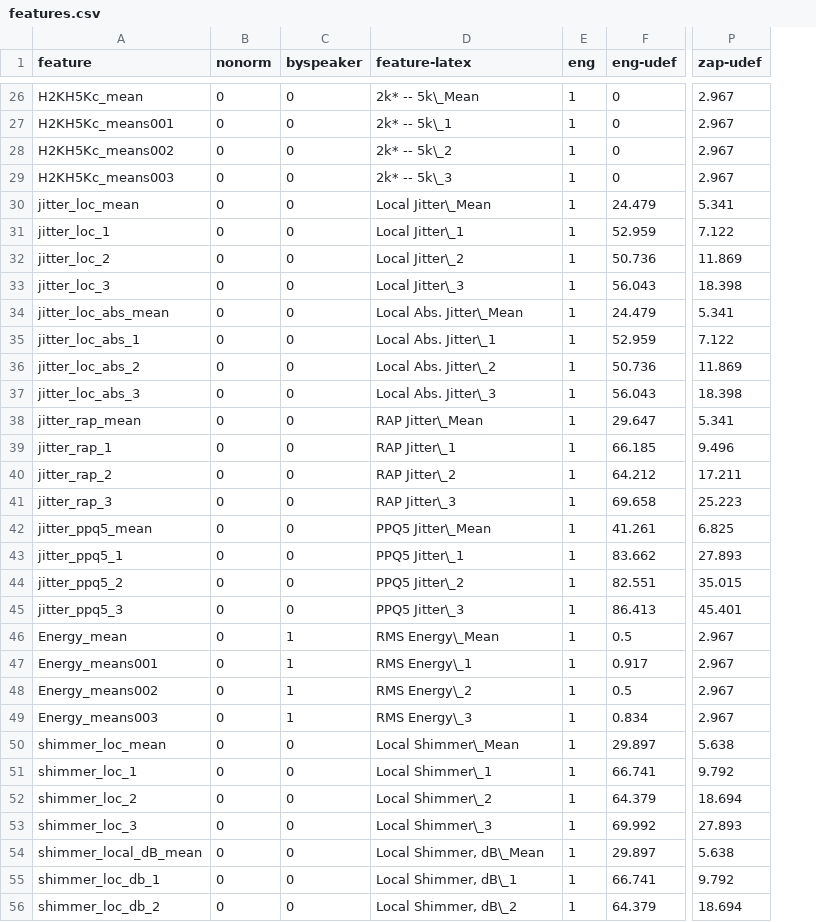
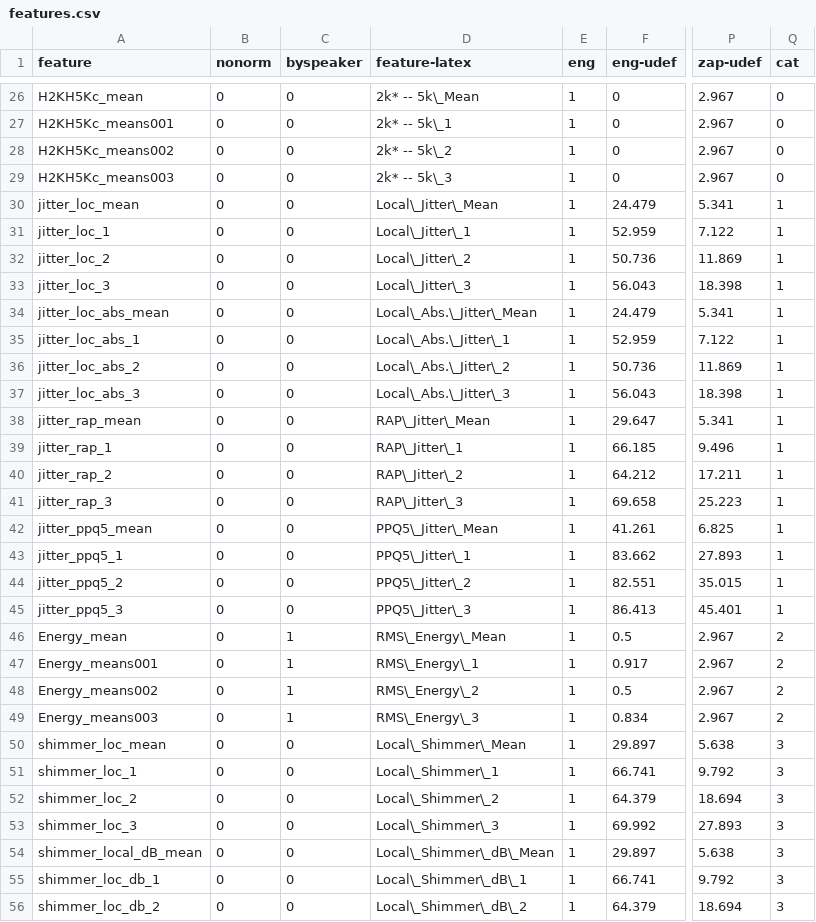
Before and after one commit to lpanfili/Dissertation, a CSV file: features.csv, drawn as a sheet; only a part is shown, gaps mark what is left out; the diff covers the shown part only; the diff names each change by its address in the sheet, - before the commit and + after, or states it on an @@ line.

```diff
--- a/features.csv
+++ b/features.csv
+column Q (cat), rows 26-56: 0 | 0 | 0 | 0 | 1 | 1 | 1 | 1 | 1 | 1 | 1 | 1 | 1 | 1 | 1 | 1 | 1 | 1 | 1 | 1 | 2 | 2 | 2 | 2 | 3 | 3 | 3 | 3 | 3 | 3 | 3
-D30 (feature-latex): Local Jitter\_Mean
+D30 (feature-latex): Local\_Jitter\_Mean
-D31 (feature-latex): Local Jitter\_1
+D31 (feature-latex): Local\_Jitter\_1
-D32 (feature-latex): Local Jitter\_2
+D32 (feature-latex): Local\_Jitter\_2
-D33 (feature-latex): Local Jitter\_3
+D33 (feature-latex): Local\_Jitter\_3
-D34 (feature-latex): Local Abs. Jitter\_Mean
+D34 (feature-latex): Local\_Abs.\_Jitter\_Mean
-D35 (feature-latex): Local Abs. Jitter\_1
+D35 (feature-latex): Local\_Abs.\_Jitter\_1
-D36 (feature-latex): Local Abs. Jitter\_2
+D36 (feature-latex): Local\_Abs.\_Jitter\_2
-D37 (feature-latex): Local Abs. Jitter\_3
+D37 (feature-latex): Local\_Abs.\_Jitter\_3
-D38 (feature-latex): RAP Jitter\_Mean
+D38 (feature-latex): RAP\_Jitter\_Mean
-D39 (feature-latex): RAP Jitter\_1
+D39 (feature-latex): RAP\_Jitter\_1
-D40 (feature-latex): RAP Jitter\_2
+D40 (feature-latex): RAP\_Jitter\_2
-D41 (feature-latex): RAP Jitter\_3
+D41 (feature-latex): RAP\_Jitter\_3
-D42 (feature-latex): PPQ5 Jitter\_Mean
+D42 (feature-latex): PPQ5\_Jitter\_Mean
-D43 (feature-latex): PPQ5 Jitter\_1
+D43 (feature-latex): PPQ5\_Jitter\_1
-D44 (feature-latex): PPQ5 Jitter\_2
+D44 (feature-latex): PPQ5\_Jitter\_2
-D45 (feature-latex): PPQ5 Jitter\_3
+D45 (feature-latex): PPQ5\_Jitter\_3
-D46 (feature-latex): RMS Energy\_Mean
+D46 (feature-latex): RMS\_Energy\_Mean
-D47 (feature-latex): RMS Energy\_1
+D47 (feature-latex): RMS\_Energy\_1
-D48 (feature-latex): RMS Energy\_2
+D48 (feature-latex): RMS\_Energy\_2
-D49 (feature-latex): RMS Energy\_3
+D49 (feature-latex): RMS\_Energy\_3
-D50 (feature-latex): Local Shimmer\_Mean
+D50 (feature-latex): Local\_Shimmer\_Mean
-D51 (feature-latex): Local Shimmer\_1
+D51 (feature-latex): Local\_Shimmer\_1
-D52 (feature-latex): Local Shimmer\_2
+D52 (feature-latex): Local\_Shimmer\_2
-D53 (feature-latex): Local Shimmer\_3
+D53 (feature-latex): Local\_Shimmer\_3
-D54 (feature-latex): Local Shimmer, dB\_Mean
+D54 (feature-latex): Local\_Shimmer\_dB\_Mean
-D55 (feature-latex): Local Shimmer, dB\_1
+D55 (feature-latex): Local\_Shimmer\_dB\_1
-D56 (feature-latex): Local Shimmer, dB\_2
+D56 (feature-latex): Local\_Shimmer\_dB\_2
```
Also changed, not shown: 40 edited cells elsewhere in this file, 58 other files.
